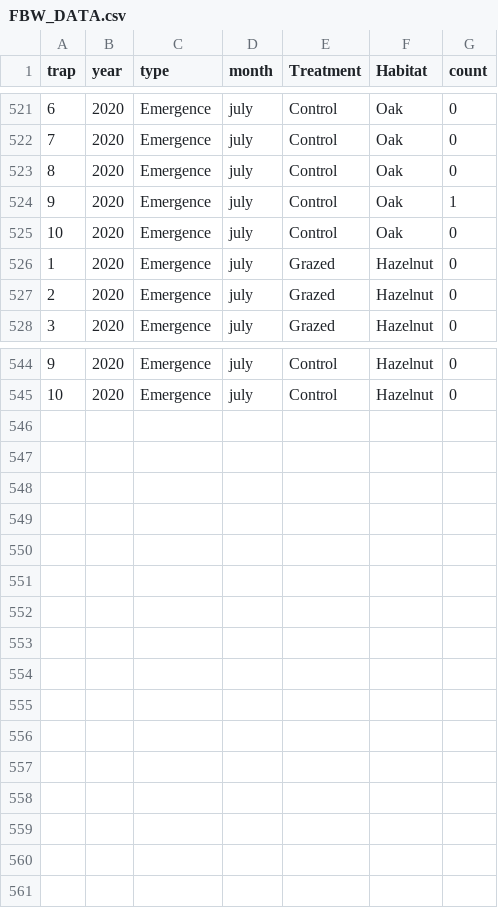
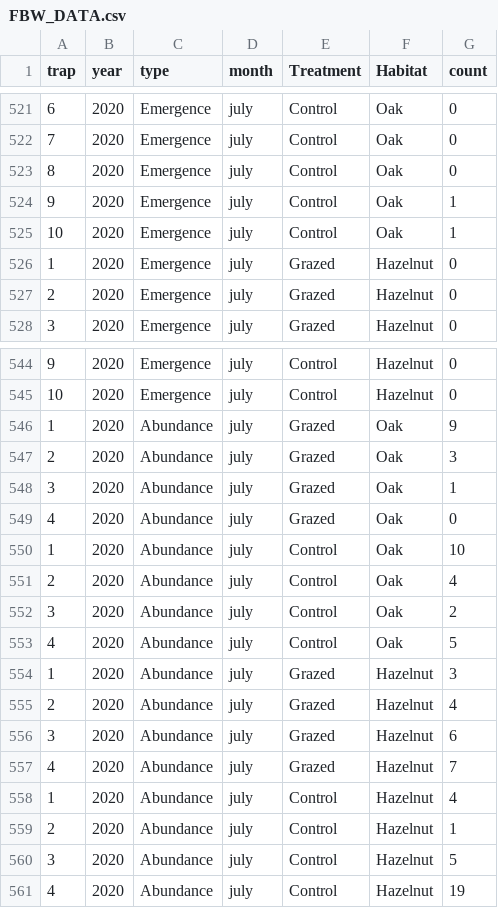
Before and after one commit to alebrambila/covercrops, a CSV file: Cal/FBW_DATA.csv, drawn as a sheet; only a part is shown, gaps mark what is left out.

Commit message:
Update FBW_DATA.csv
Aded july samples

```diff
--- a/Cal/FBW_DATA.csv
+++ b/Cal/FBW_DATA.csv
@@ -524,3 +524,3 @@ trap,year,type,month,Treatment,Habitat,count
 9,2020,Emergence,july,Control,Oak,1
-10,2020,Emergence,july,Control,Oak,0
+10,2020,Emergence,july,Control,Oak,1
 1,2020,Emergence,july,Grazed,Hazelnut,0
@@ -545 +545,17 @@ trap,year,type,month,Treatment,Habitat,count
 10,2020,Emergence,july,Control,Hazelnut,0
+1,2020,Abundance,july,Grazed,Oak,9
+2,2020,Abundance,july,Grazed,Oak,3
+3,2020,Abundance,july,Grazed,Oak,1
+4,2020,Abundance,july,Grazed,Oak,0
+1,2020,Abundance,july,Control,Oak,10
+2,2020,Abundance,july,Control,Oak,4
+3,2020,Abundance,july,Control,Oak,2
+4,2020,Abundance,july,Control,Oak,5
+1,2020,Abundance,july,Grazed,Hazelnut,3
+2,2020,Abundance,july,Grazed,Hazelnut,4
+3,2020,Abundance,july,Grazed,Hazelnut,6
+4,2020,Abundance,july,Grazed,Hazelnut,7
+1,2020,Abundance,july,Control,Hazelnut,4
+2,2020,Abundance,july,Control,Hazelnut,1
+3,2020,Abundance,july,Control,Hazelnut,5
+4,2020,Abundance,july,Control,Hazelnut,19
```
